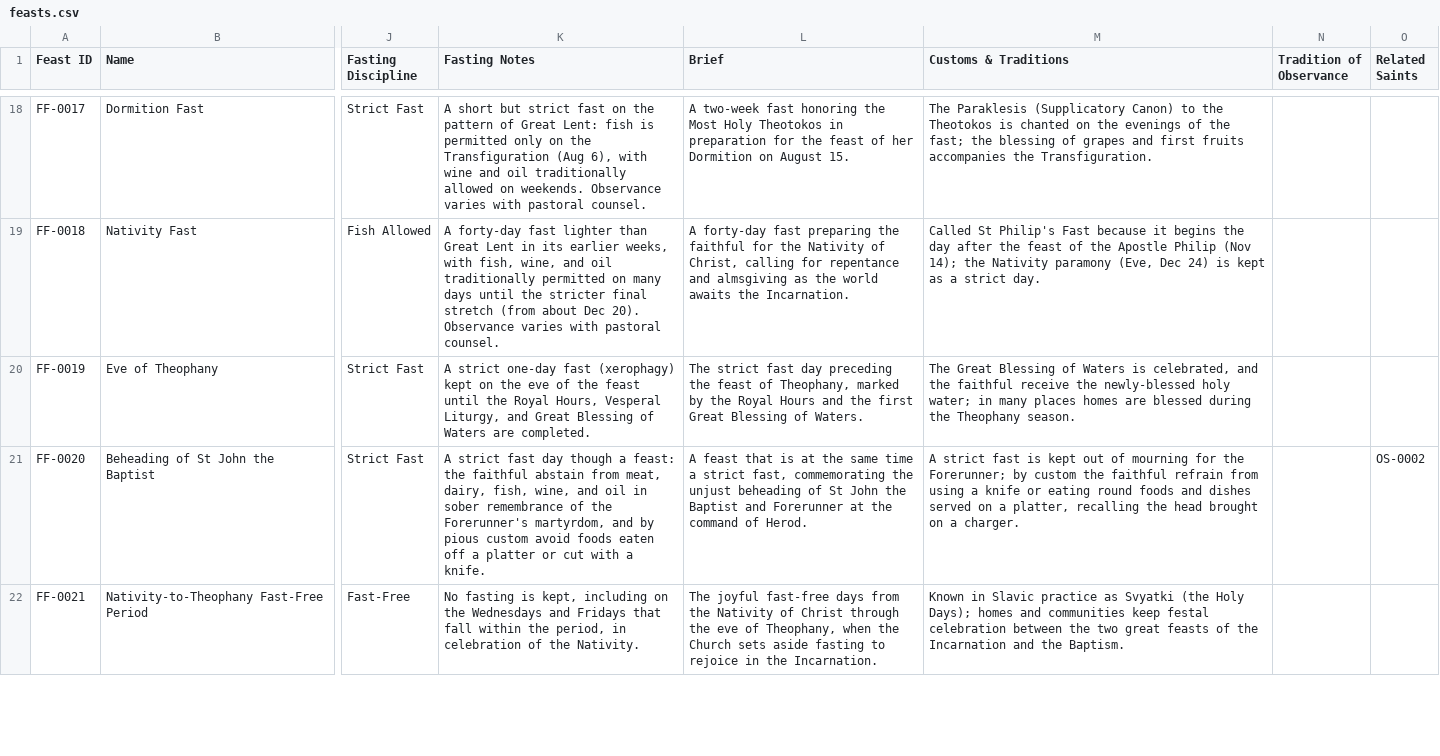
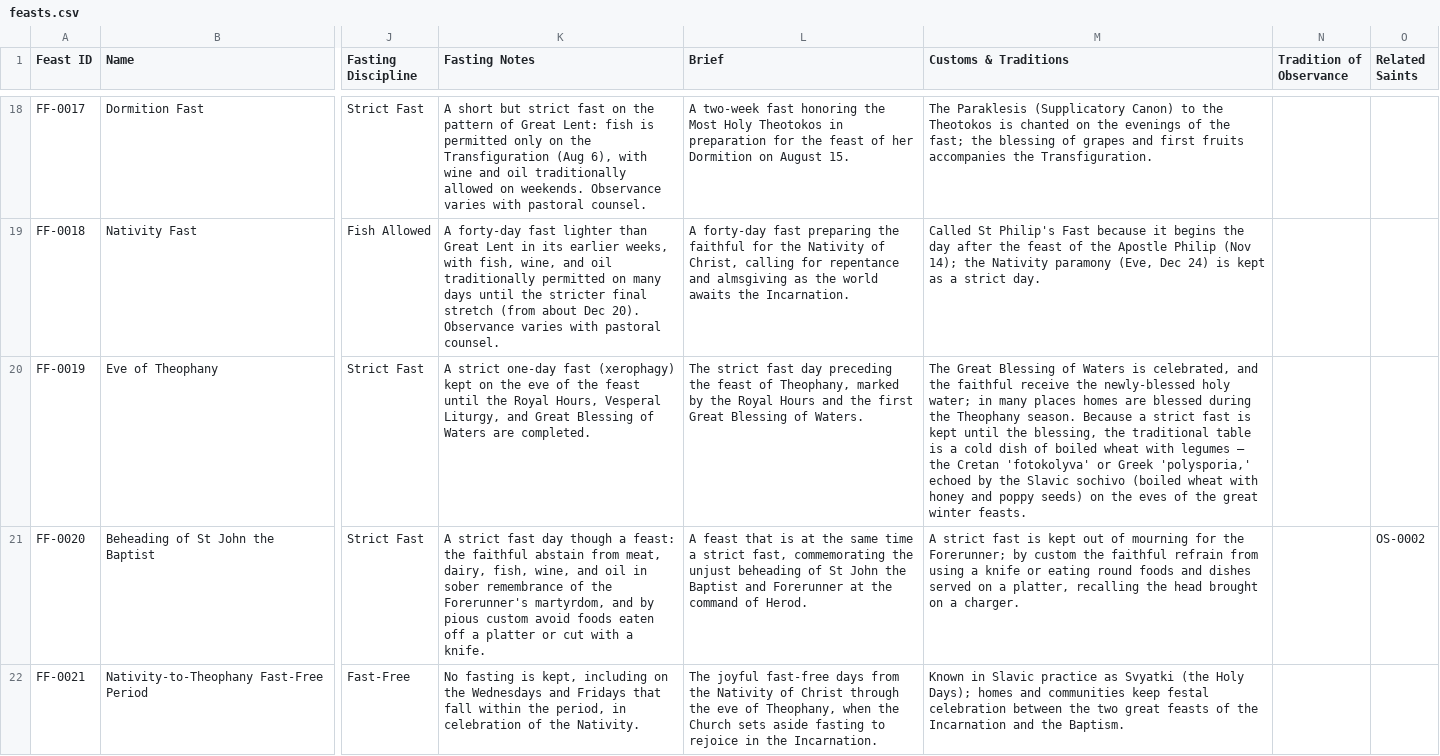
Before and after one commit to SimplyThomas/orthodox-saints, a CSV file: data/feasts.csv, drawn as a sheet; only a part is shown, gaps mark what is left out; the diff covers the shown part only; the diff names each change by its address in the sheet, - before the commit and + after, or states it on an @@ line.

```diff
--- a/data/feasts.csv
+++ b/data/feasts.csv
-M20 (Customs & Traditions): …Theophany season.
+M20 (Customs & Traditions): …Theophany season. Because a strict fast is kept until the blessing, the traditional table is a cold dish of boiled wheat with legumes — the Cretan 'fotokolyva' or Greek 'polysporia,' echoed by the Slavic sochivo (boiled wheat with honey and poppy seeds) on the eves of the great winter feasts.
```
Also changed, not shown: 1 edited cell elsewhere in this file, 1 other file.
